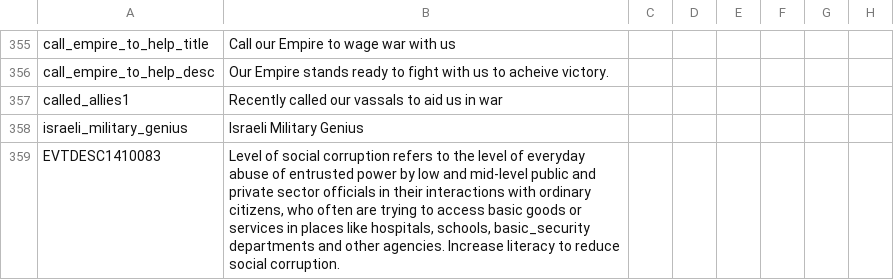
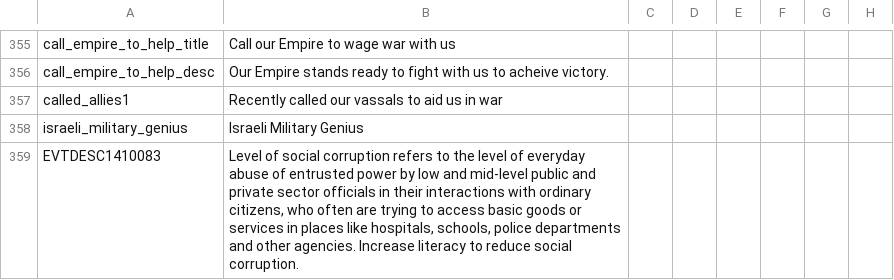
Before and after one commit to DoktorKure/Vic-II-Modern-History-Mod-MHM, a CSV file: MHM/localisation/Essential Localisation.csv, drawn as a sheet; only a part is shown, gaps mark what is left out; the diff covers the shown part only; the diff names each change by its address in the sheet, - before the commit and + after, or states it on an @@ line.

```diff
--- a/MHM/localisation/Essential Localisation.csv
+++ b/MHM/localisation/Essential Localisation.csv
-B359: …hospitals, schools, basic_security departments and…
+B359: …hospitals, schools, police departments and…
```
Also changed, not shown: 3 edited cells elsewhere in this file, MHM/localisation/Chrisfox's events.csv, MHM/localisation/Elia's events.csv, 28 other files.
